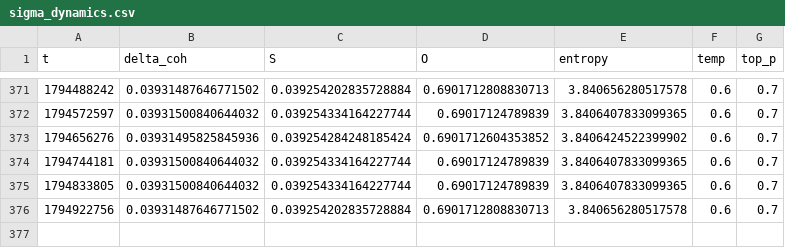
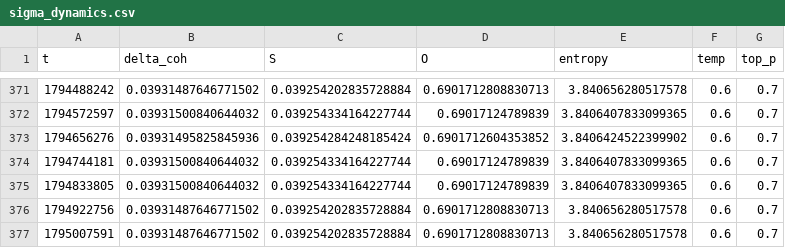
Before and after one commit to DeepKang-Labs/Sigma-Lab-Framework, a CSV file: reports/sigma_dynamics.csv, drawn as a sheet; only a part is shown, gaps mark what is left out; the diff names each change by its address in the sheet, - before the commit and + after, or states it on an @@ line.

```diff
--- a/reports/sigma_dynamics.csv
+++ b/reports/sigma_dynamics.csv
+row 377: 1795007591 | 0.03931487646771502 | 0.039254202835728884 | 0.6901712808830713 | 3.840656280517578 | 0.6 | 0.7
```
Also changed, not shown: 1 other file.
